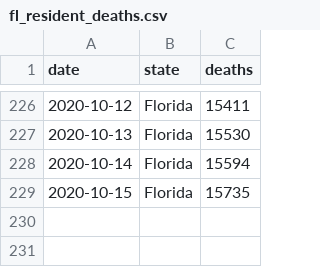
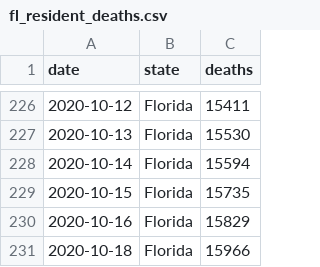
Before and after one commit to mbevand/florida-covid19-line-list-data, a CSV file: data_deaths/fl_resident_deaths.csv, drawn as a sheet; only a part is shown, gaps mark what is left out; the diff names each change by its address in the sheet, - before the commit and + after, or states it on an @@ line.

```diff
--- a/data_deaths/fl_resident_deaths.csv
+++ b/data_deaths/fl_resident_deaths.csv
+row 230: 2020-10-16 | Florida | 15829
+row 231: 2020-10-18 | Florida | 15966
```
Also changed, not shown: data_deaths/deaths_by_date_of_death.csv, 4 other files.
